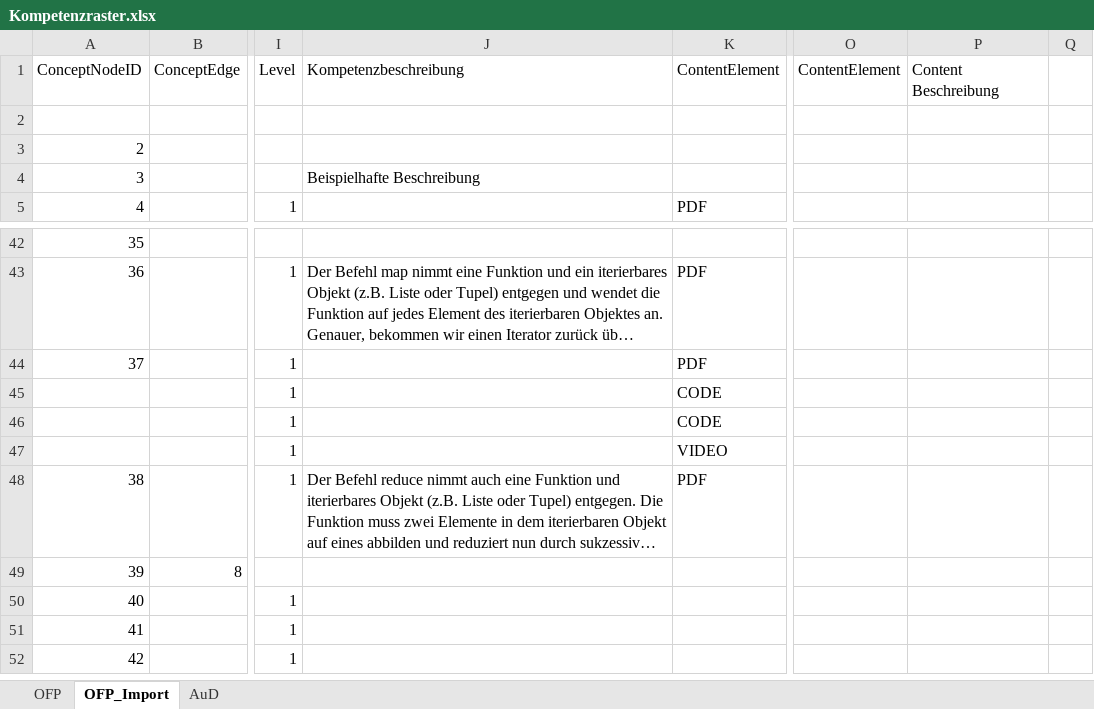
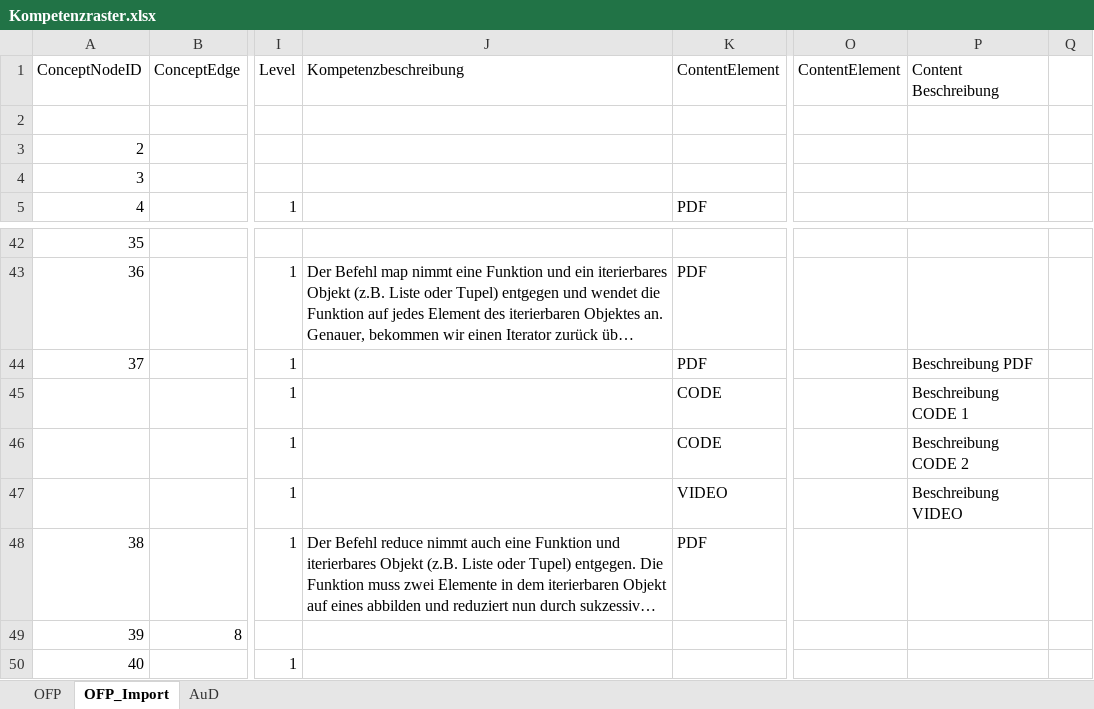
Before and after one commit to Timk46/ProTraHelper, an Excel workbook: server_nestjs/src/storage/Kompetenzraster.xlsx, sheet OFP_Import, drawn as a sheet; only a part is shown, gaps mark what is left out; the shorter side is filled out with more unchanged rows; long unchanged cells end in …; values as stored, in another font and other column widths than the file's, no cell formats; the diff names each change by its address in the sheet, - before the commit and + after, or states it on an @@ line.

Commit message:
Excel Import: Deleted Columns for Tasks, Added Column for Content Description

```diff
--- a/server_nestjs/src/storage/Kompetenzraster.xlsx (sheet OFP_Import)
+++ b/server_nestjs/src/storage/Kompetenzraster.xlsx (sheet OFP_Import)
-J4: Beispielhafte Beschreibung
+J4: (empty)
-P44: (empty)
+P44: Beschreibung PDF
-P45: (empty)
+P45: Beschreibung CODE 1
-P46: (empty)
+P46: Beschreibung CODE 2
-P47: (empty)
+P47: Beschreibung VIDEO
```
Also changed, not shown: cell formats, 1 other file.
